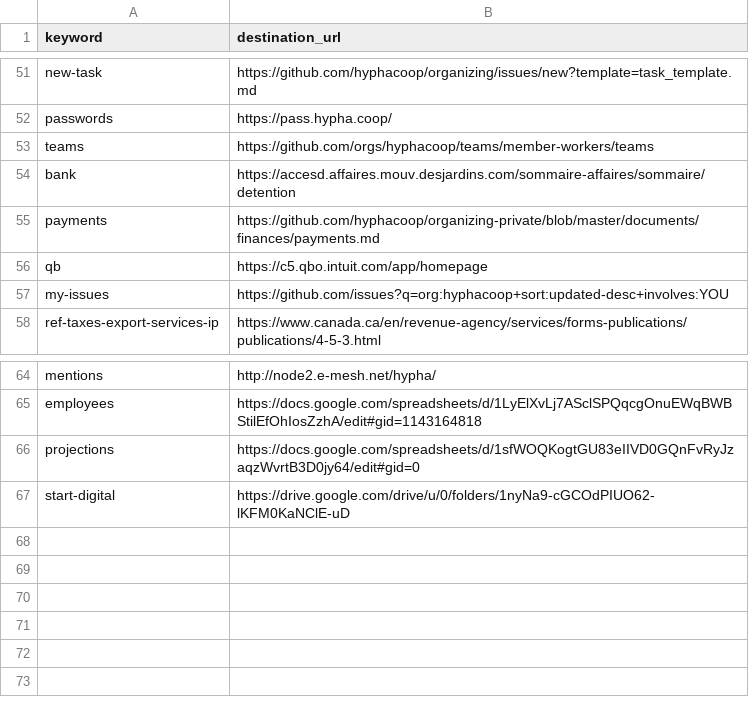
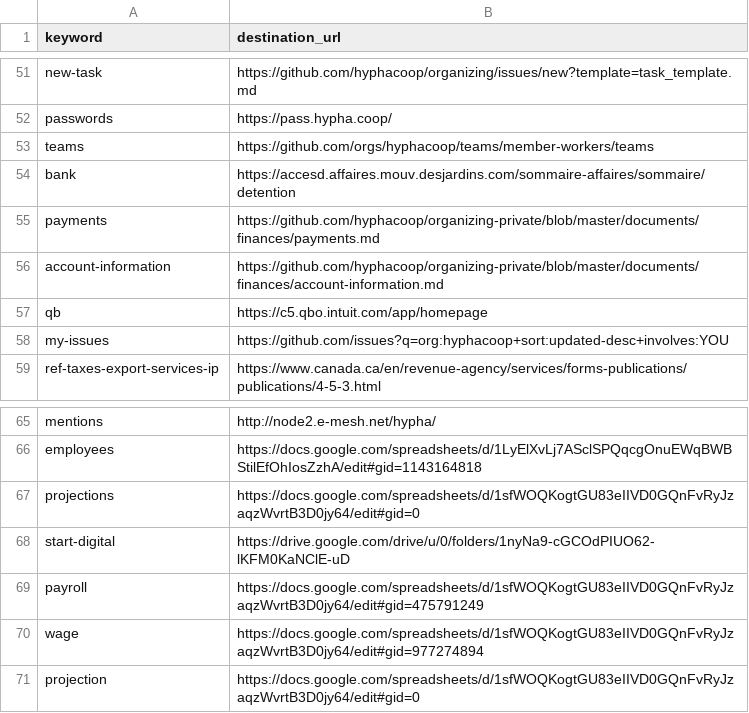
Before and after one commit to uditvira/shortlinks, a CSV file: shortlinks.csv, drawn as a sheet; only a part is shown, gaps mark what is left out; the diff names each change by its address in the sheet, - before the commit and + after, or states it on an @@ line.

Commit message:
Update shortlinks.csv

```diff
--- a/shortlinks.csv
+++ b/shortlinks.csv
+row 56: account-information | https://github.com/hyphacoop/organizing-private/blob/master/documents/finances/account-information.md
+row 69: payroll | https://docs.google.com/spreadsheets/d/1sfWOQKogtGU83eIIVD0GQnFvRyJzaqzWvrtB3D0jy64/edit#gid=475791249
+row 70: wage | https://docs.google.com/spreadsheets/d/1sfWOQKogtGU83eIIVD0GQnFvRyJzaqzWvrtB3D0jy64/edit#gid=977274894
+row 71: projection | https://docs.google.com/spreadsheets/d/1sfWOQKogtGU83eIIVD0GQnFvRyJzaqzWvrtB3D0jy64/edit#gid=0
```
